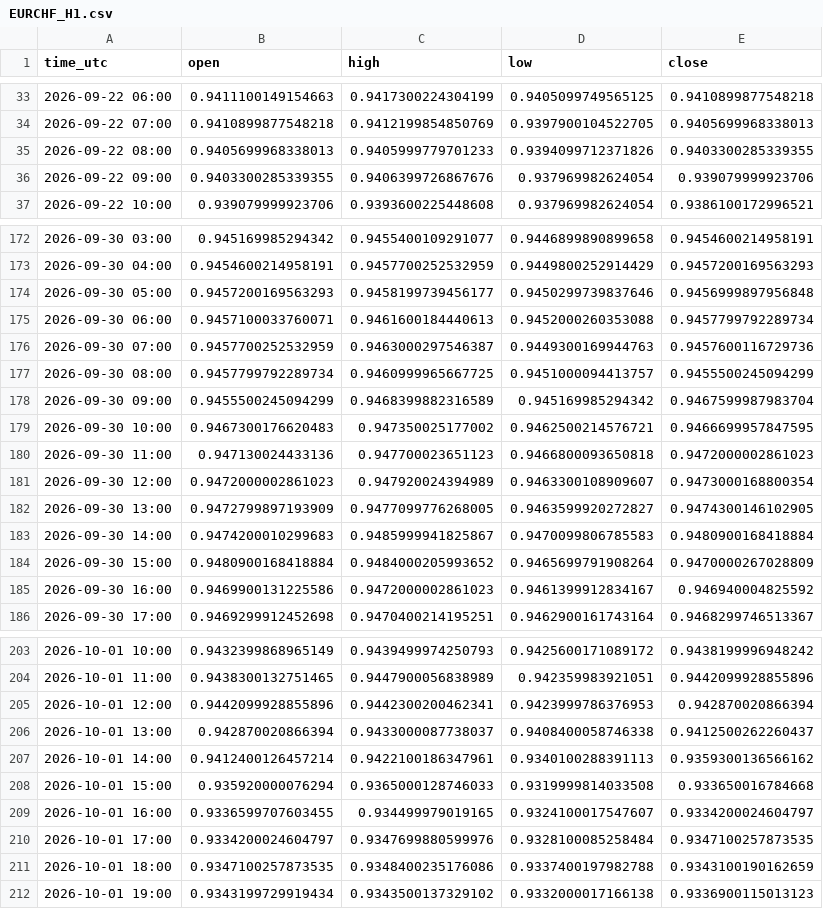
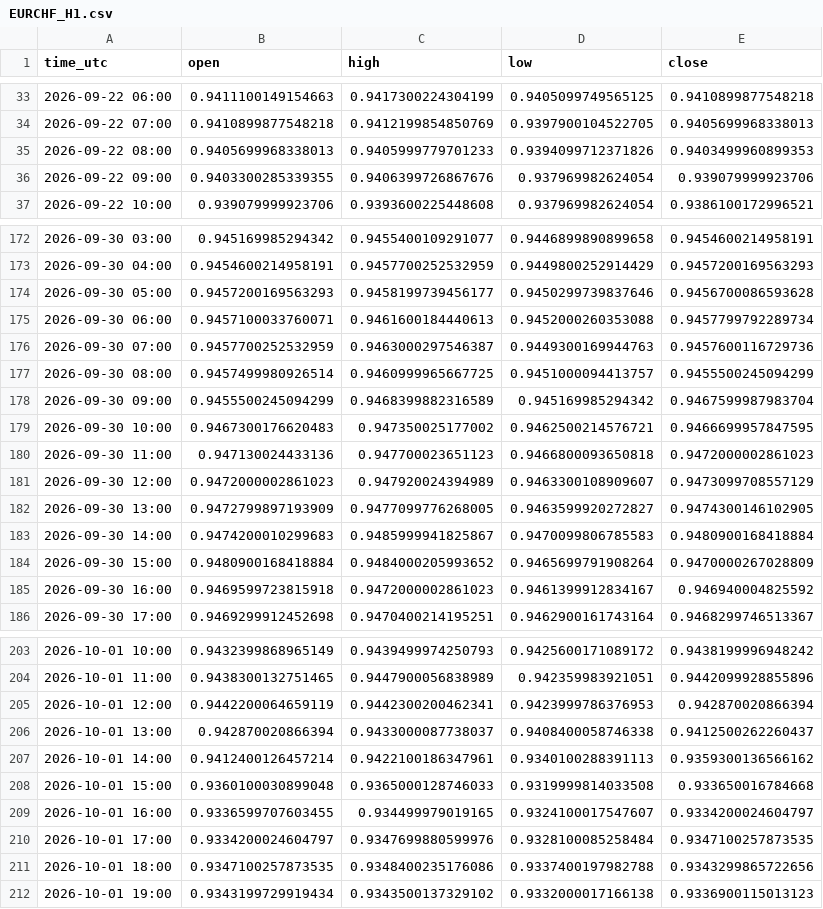
Before and after one commit to jarbays00001/fx-data, a CSV file: data/EURCHF_H1.csv, drawn as a sheet; only a part is shown, gaps mark what is left out; the diff covers the shown part only.

```diff
--- a/data/EURCHF_H1.csv
+++ b/data/EURCHF_H1.csv
@@ -34,3 +34,3 @@ time_utc,open,high,low,close
 2026-09-22 07:00,0.9410899877548218,0.9412199854850769,0.9397900104522705,0.9405699968338013
-2026-09-22 08:00,0.9405699968338013,0.9405999779701233,0.9394099712371826,0.9403300285339355
+2026-09-22 08:00,0.9405699968338013,0.9405999779701233,0.9394099712371826,0.9403499960899353
 2026-09-22 09:00,0.9403300285339355,0.9406399726867676,0.937969982624054,0.939079999923706
@@ -173,6 +173,6 @@ time_utc,open,high,low,close
 2026-09-30 04:00,0.9454600214958191,0.9457700252532959,0.9449800252914429,0.9457200169563293
-2026-09-30 05:00,0.9457200169563293,0.9458199739456177,0.9450299739837646,0.9456999897956848
+2026-09-30 05:00,0.9457200169563293,0.9458199739456177,0.9450299739837646,0.9456700086593628
 2026-09-30 06:00,0.9457100033760071,0.9461600184440613,0.9452000260353088,0.9457799792289734
 2026-09-30 07:00,0.9457700252532959,0.9463000297546387,0.9449300169944763,0.9457600116729736
-2026-09-30 08:00,0.9457799792289734,0.9460999965667725,0.9451000094413757,0.9455500245094299
+2026-09-30 08:00,0.9457499980926514,0.9460999965667725,0.9451000094413757,0.9455500245094299
 2026-09-30 09:00,0.9455500245094299,0.9468399882316589,0.945169985294342,0.9467599987983704
@@ -180,3 +180,3 @@ time_utc,open,high,low,close
 2026-09-30 11:00,0.947130024433136,0.947700023651123,0.9466800093650818,0.9472000002861023
-2026-09-30 12:00,0.9472000002861023,0.947920024394989,0.9463300108909607,0.9473000168800354
+2026-09-30 12:00,0.9472000002861023,0.947920024394989,0.9463300108909607,0.9473099708557129
 2026-09-30 13:00,0.9472799897193909,0.9477099776268005,0.9463599920272827,0.9474300146102905
@@ -184,3 +184,3 @@ time_utc,open,high,low,close
 2026-09-30 15:00,0.9480900168418884,0.9484000205993652,0.9465699791908264,0.9470000267028809
-2026-09-30 16:00,0.9469900131225586,0.9472000002861023,0.9461399912834167,0.946940004825592
+2026-09-30 16:00,0.9469599723815918,0.9472000002861023,0.9461399912834167,0.946940004825592
 2026-09-30 17:00,0.9469299912452698,0.9470400214195251,0.9462900161743164,0.9468299746513367
@@ -204,9 +204,9 @@ time_utc,open,high,low,close
 2026-10-01 11:00,0.9438300132751465,0.9447900056838989,0.942359983921051,0.9442099928855896
-2026-10-01 12:00,0.9442099928855896,0.9442300200462341,0.9423999786376953,0.942870020866394
+2026-10-01 12:00,0.9442200064659119,0.9442300200462341,0.9423999786376953,0.942870020866394
 2026-10-01 13:00,0.942870020866394,0.9433000087738037,0.9408400058746338,0.9412500262260437
 2026-10-01 14:00,0.9412400126457214,0.9422100186347961,0.9340100288391113,0.9359300136566162
-2026-10-01 15:00,0.935920000076294,0.9365000128746033,0.9319999814033508,0.933650016784668
+2026-10-01 15:00,0.9360100030899048,0.9365000128746033,0.9319999814033508,0.933650016784668
 2026-10-01 16:00,0.9336599707603455,0.934499979019165,0.9324100017547607,0.9334200024604797
 2026-10-01 17:00,0.9334200024604797,0.9347699880599976,0.9328100085258484,0.9347100257873535
-2026-10-01 18:00,0.9347100257873535,0.9348400235176086,0.9337400197982788,0.9343100190162659
+2026-10-01 18:00,0.9347100257873535,0.9348400235176086,0.9337400197982788,0.9343299865722656
 2026-10-01 19:00,0.9343199729919434,0.9343500137329102,0.9332000017166138,0.9336900115013123
```
Also changed, not shown: 44 edited cells elsewhere in this file, data/EURCHF_H4.csv, data/EURGBP_H4.csv, 55 other files.
